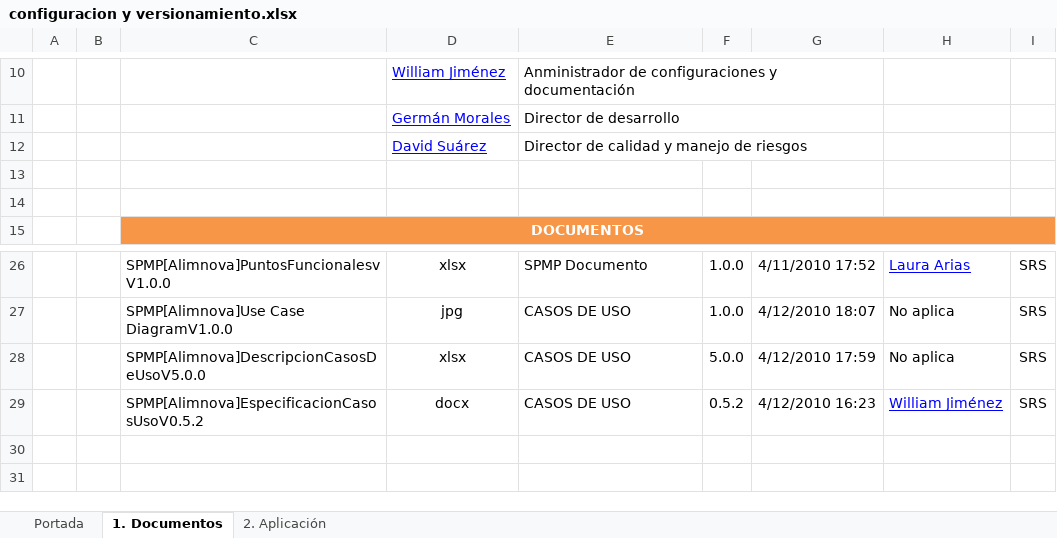
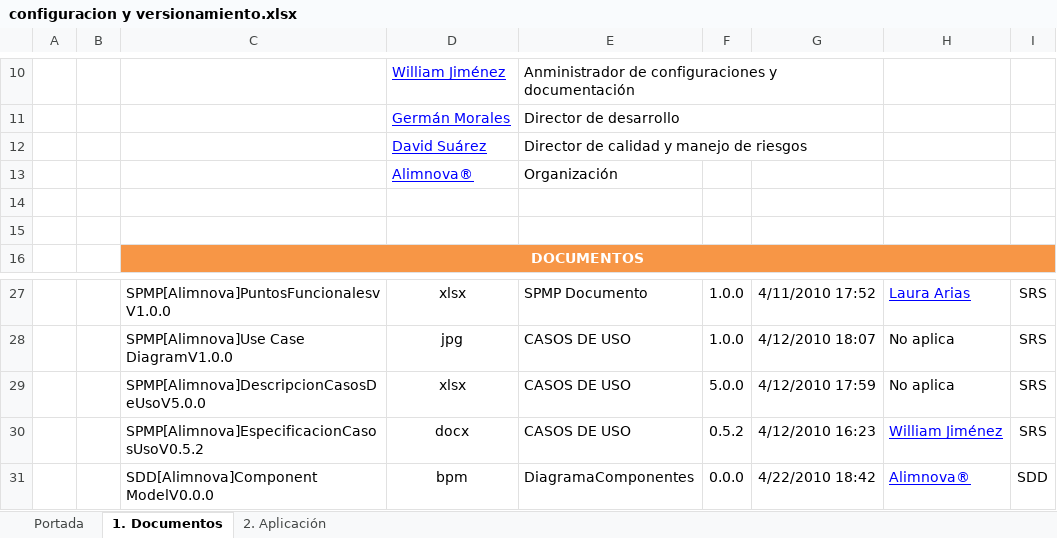
Before and after one commit to doomer4646/alimnova, an Excel workbook: Org. Interna/configuracion y versionamiento.xlsx, sheet 1. Documentos, drawn as a sheet; only a part is shown, gaps mark what is left out; values as stored, in another font and other column widths than the file's, no borders; table styles not drawn; the diff names each change by its address in the sheet, - before the commit and + after, or states it on an @@ line.

```diff
--- a/Org. Interna/configuracion y versionamiento.xlsx (sheet 1. Documentos)
+++ b/Org. Interna/configuracion y versionamiento.xlsx (sheet 1. Documentos)
+row 13:  |  |  | Alimnova® | Organización
+row 31:  |  | SDD[Alimnova]Component ModelV0.0.0 | bpm | DiagramaComponentes | 0.0.0 | 4/22/2010 18:42 | Alimnova® | SDD
```
Also changed, not shown: SPMP/CASOS DE USO/SPMP[Alimnova]DescripcionCasosDeUsoV5.0.0.xlsx.
